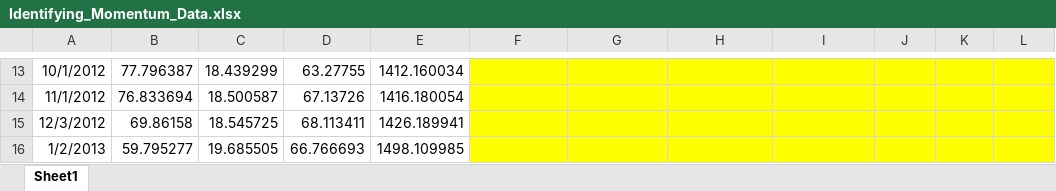
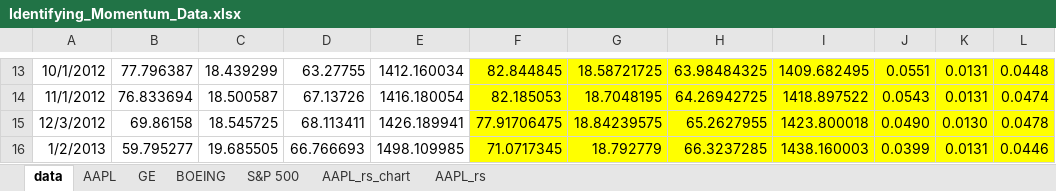
Before and after one commit to aisthesis/solutions, an Excel workbook: ClassesTaken/Coursera/2016/InvManagementRice/03Biases/wk03/Identifying_Momentum_Data.xlsx, sheet data, drawn as a sheet; only a part is shown, gaps mark what is left out; values as stored, in another font and other column widths than the file's, no borders; the diff covers the shown part only; the diff names each change by its address in the sheet, - before the commit and + after, or states it on an @@ line.

```diff
--- a/ClassesTaken/Coursera/2016/InvManagementRice/03Biases/wk03/Identifying_Momentum_Data.xlsx (sheet data)
+++ b/ClassesTaken/Coursera/2016/InvManagementRice/03Biases/wk03/Identifying_Momentum_Data.xlsx (sheet data)
-sheet tab: Sheet1
+sheet tab: data
+sheet tab: AAPL
+sheet tab: GE
+sheet tab: BOEING
+sheet tab: S&P 500
+sheet tab: AAPL_rs_chart
+sheet tab: AAPL_rs
-F13: (empty)
+F13: 82.844845
-G13: (empty)
+G13: 18.58721725
-H13: (empty)
+H13: 63.98484325
-I13: (empty)
+I13: 1409.682495
-J13: (empty)
+J13: 0.0551
-K13:K14: (empty)
+K13:K14: 0.0131
-L13: (empty)
+L13: 0.0448
-F14: (empty)
+F14: 82.185053
-G14: (empty)
+G14: 18.7048195
-H14: (empty)
+H14: 64.26942725
-I14: (empty)
+I14: 1418.897522
-J14: (empty)
+J14: 0.0543
-L14: (empty)
+L14: 0.0474
-F15: (empty)
+F15: 77.91706475
-G15: (empty)
+G15: 18.84239575
-H15: (empty)
+H15: 65.2627955
-I15: (empty)
+I15: 1423.800018
-J15: (empty)
+J15: 0.0490
-K15: (empty)
+K15: 0.0130
-L15: (empty)
+L15: 0.0478
-F16: (empty)
+F16: 71.0717345
-G16: (empty)
+G16: 18.792779
-H16: (empty)
+H16: 66.3237285
-I16: (empty)
+I16: 1438.160003
-J16: (empty)
+J16: 0.0399
-K16: (empty)
+K16: 0.0131
-L16: (empty)
+L16: 0.0446
```
Also changed, not shown: 387 edited cells elsewhere in this sheet, charts or pictures, 2 other files.
